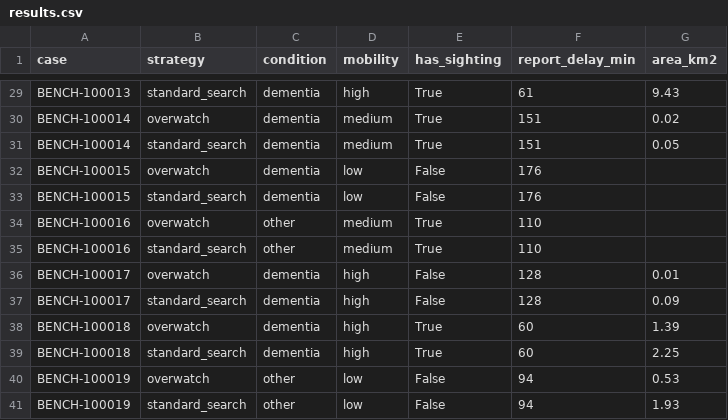
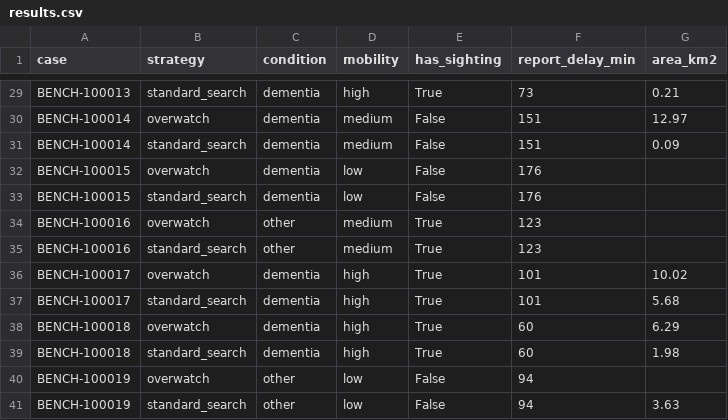
Before and after one commit to dennyroy2/Overwatch, a CSV file: benchmark/results/results.csv, drawn as a sheet; only a part is shown, gaps mark what is left out; the diff covers the shown part only; the diff names each change by its address in the sheet, - before the commit and + after, or states it on an @@ line.

```diff
--- a/benchmark/results/results.csv
+++ b/benchmark/results/results.csv
-F29 (report_delay_min): 61
+F29 (report_delay_min): 73
-G29 (area_km2): 9.43
+G29 (area_km2): 0.21
-E30:E31 (has_sighting): True
+E30:E31 (has_sighting): False
-G30 (area_km2): 0.02
+G30 (area_km2): 12.97
-G31 (area_km2): 0.05
+G31 (area_km2): 0.09
-F34:F35 (report_delay_min): 110
+F34:F35 (report_delay_min): 123
-E36:E37 (has_sighting): False
+E36:E37 (has_sighting): True
-F36:F37 (report_delay_min): 128
+F36:F37 (report_delay_min): 101
-G36 (area_km2): 0.01
+G36 (area_km2): 10.02
-G37 (area_km2): 0.09
+G37 (area_km2): 5.68
-G38 (area_km2): 1.39
+G38 (area_km2): 6.29
-G39 (area_km2): 2.25
+G39 (area_km2): 1.98
-G40 (area_km2): 0.53
+G40 (area_km2): (empty)
-G41 (area_km2): 1.93
+G41 (area_km2): 3.63
```
Also changed, not shown: 40 edited cells elsewhere in this file, 6 other files.
